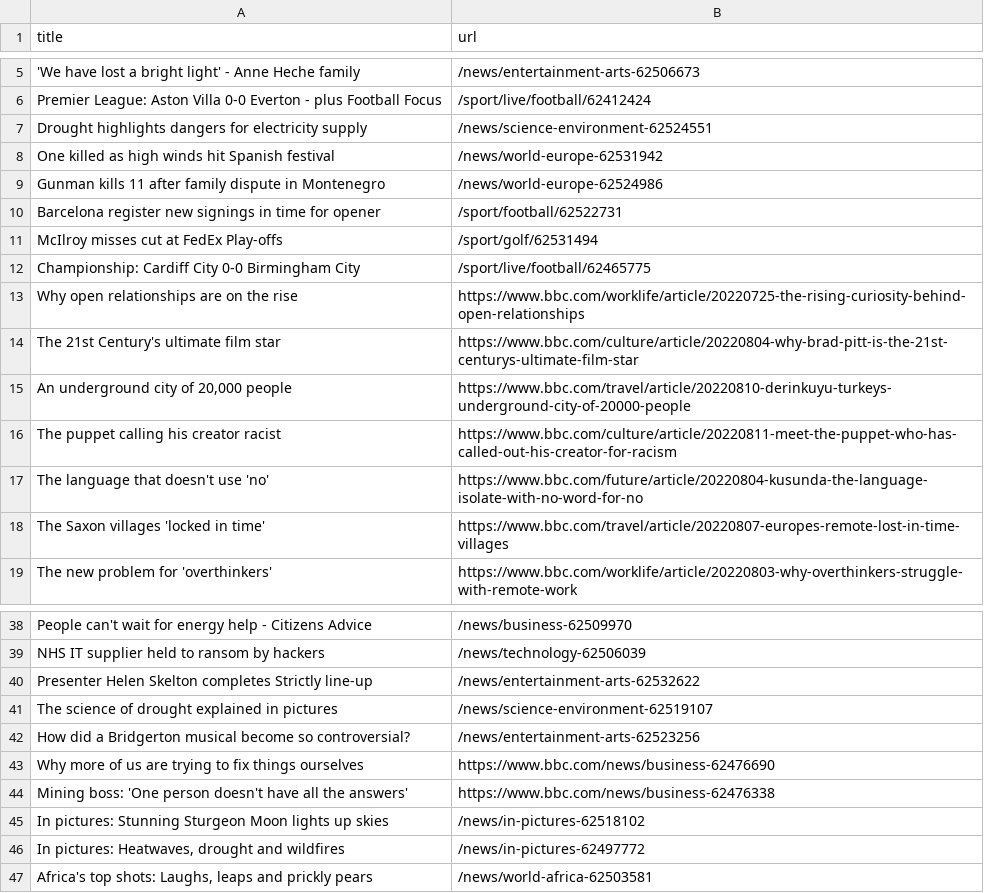
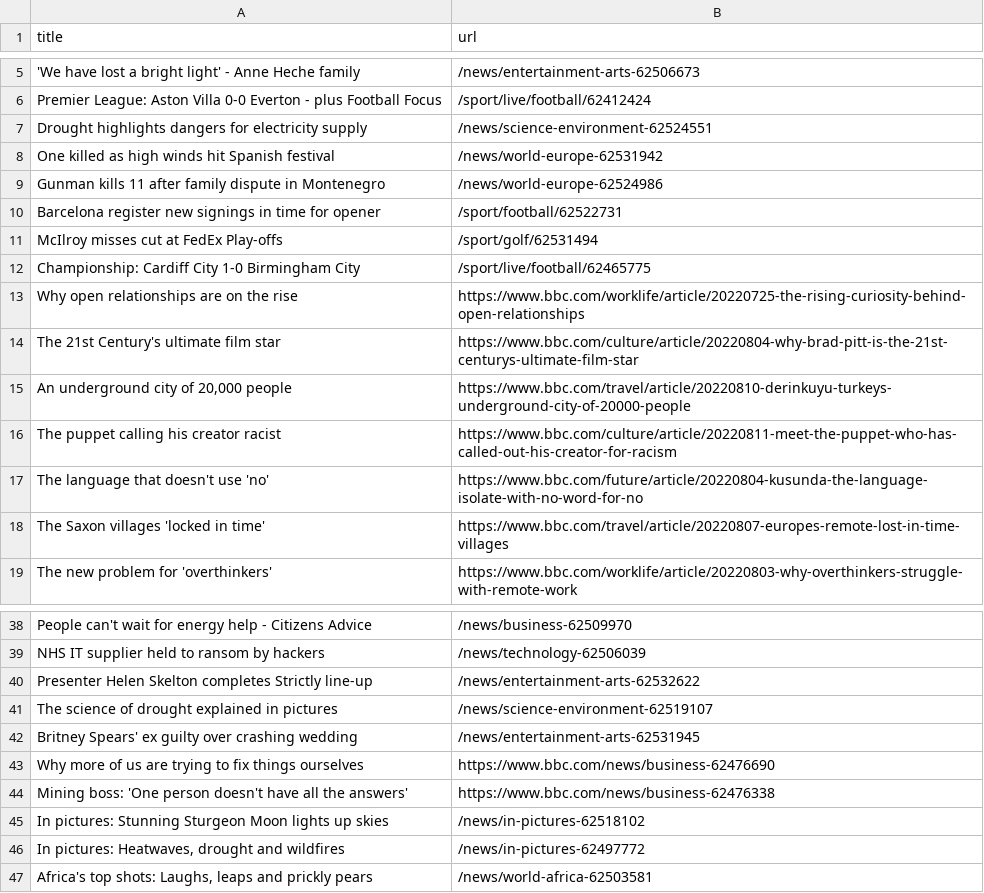
Before and after one commit to AyukaAK/automatic-scraper-bbc, a CSV file: bbc.csv, drawn as a sheet; only a part is shown, gaps mark what is left out.

```diff
--- a/bbc.csv
+++ b/bbc.csv
@@ -11,3 +11,3 @@ Barcelona register new signings in time for opener,/sport/football/62522731
 McIlroy misses cut at FedEx Play-offs,/sport/golf/62531494
-Championship: Cardiff City 0-0 Birmingham City,/sport/live/football/62465775
+Championship: Cardiff City 1-0 Birmingham City,/sport/live/football/62465775
 Why open relationships are on the rise,https://www.bbc.com/worklife/article/20220725-the-rising-curiosity-behind-open-relationships
@@ -41,3 +41,3 @@ Presenter Helen Skelton completes Strictly line-up,/news/entertainment-arts-6253
 The science of drought explained in pictures,/news/science-environment-62519107
-How did a Bridgerton musical become so controversial?,/news/entertainment-arts-62523256
+Britney Spears' ex guilty over crashing wedding,/news/entertainment-arts-62531945
 Why more of us are trying to fix things ourselves,https://www.bbc.com/news/business-62476690
```
